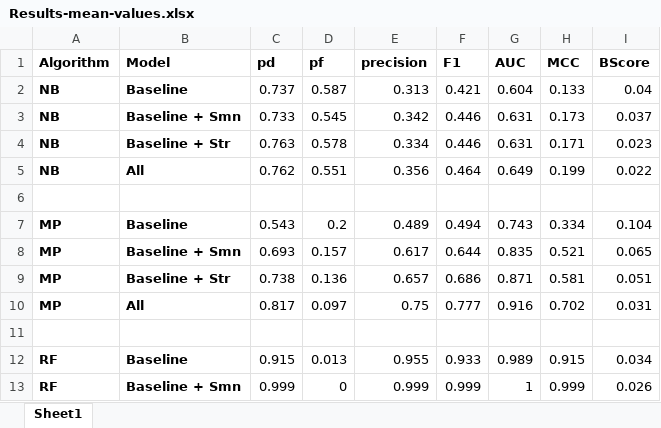
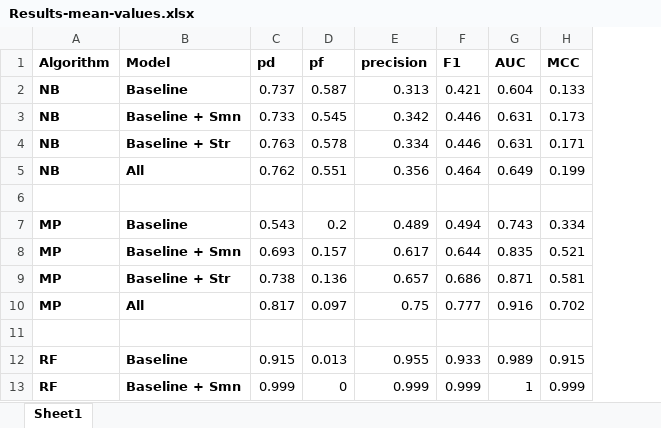
Before and after one commit to beken/changePredictionSemanticCoupling, an Excel workbook: Results-mean-values.xlsx, sheet Sheet1, drawn as a sheet; only a part is shown; values as stored, in another font and other column widths than the file's, no borders; the diff names each change by its address in the sheet, - before the commit and + after, or states it on an @@ line.

Commit message:
Add files via upload

```diff
--- a/Results-mean-values.xlsx (sheet Sheet1)
+++ b/Results-mean-values.xlsx (sheet Sheet1)
-column I (BScore), rows 2-13: 0.04 | 0.037 | 0.023 | 0.022 |  | 0.104 | 0.065 | 0.051 | 0.031 |  | 0.034 | 0.026
```
